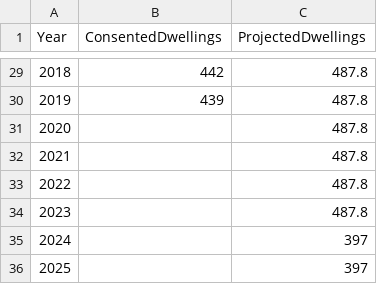
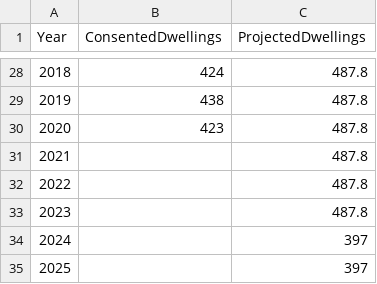
Before and after one commit to dccwebteam-app/PlotlyGraphs, a CSV file: data/PastandFuture.csv, drawn as a sheet; only a part is shown, gaps mark what is left out; addresses are those after the commit; the diff covers the shown part only; the diff names each change by its address in the sheet, - before the commit and + after, or states it on an @@ line.

```diff
--- a/data/PastandFuture.csv
+++ b/data/PastandFuture.csv
-B28 (ConsentedDwellings): 442
+B28 (ConsentedDwellings): 424
-B29 (ConsentedDwellings): 439
+B29 (ConsentedDwellings): 438
-B30 (ConsentedDwellings): (empty)
+B30 (ConsentedDwellings): 423
```
Also changed, not shown: 1 removed row, 25 edited cells and row numbers in column A elsewhere in this file, data/BCsAndPopulationGraph.csv, data/CitywideBCdataMonthly.csv.
